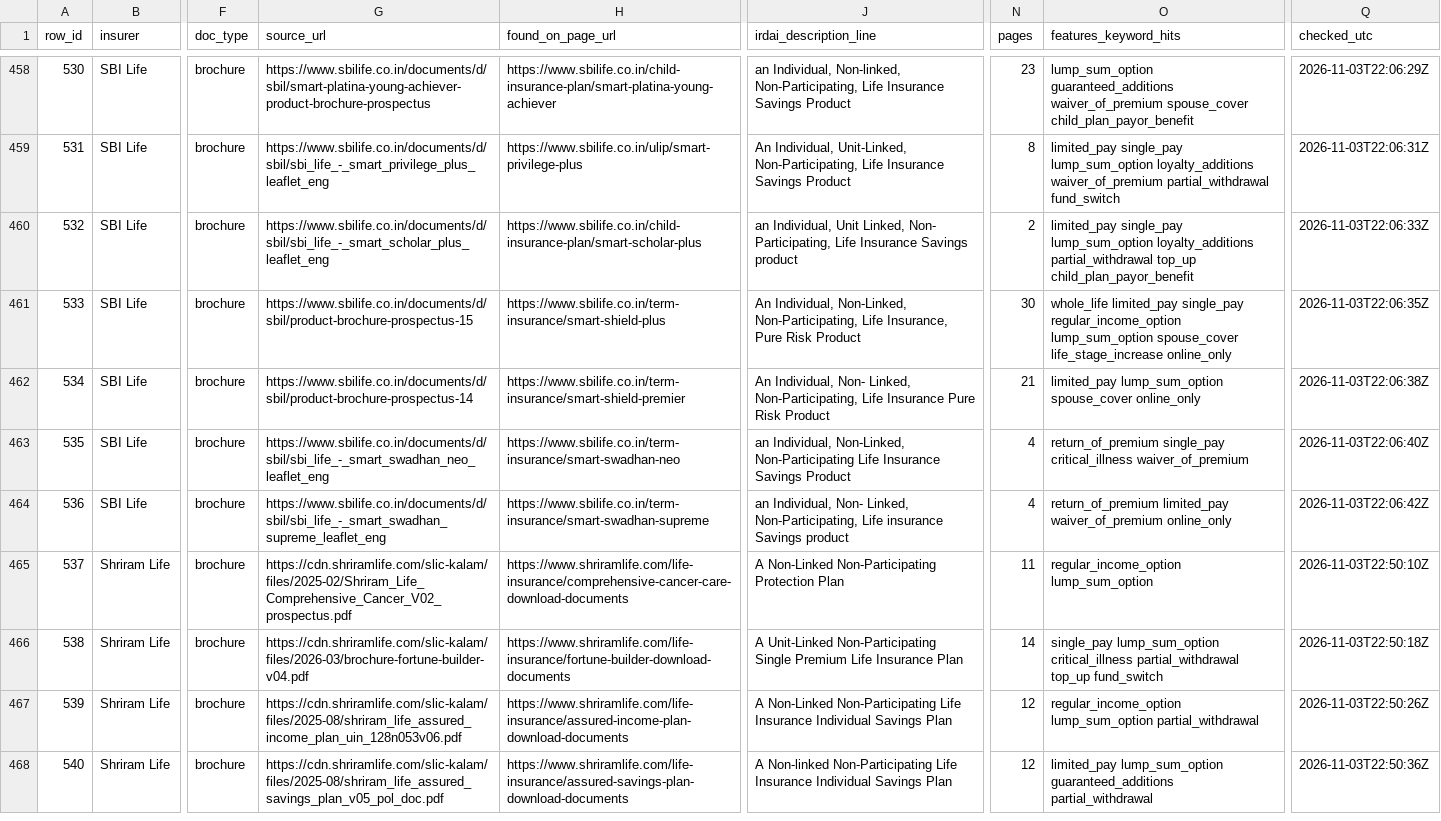
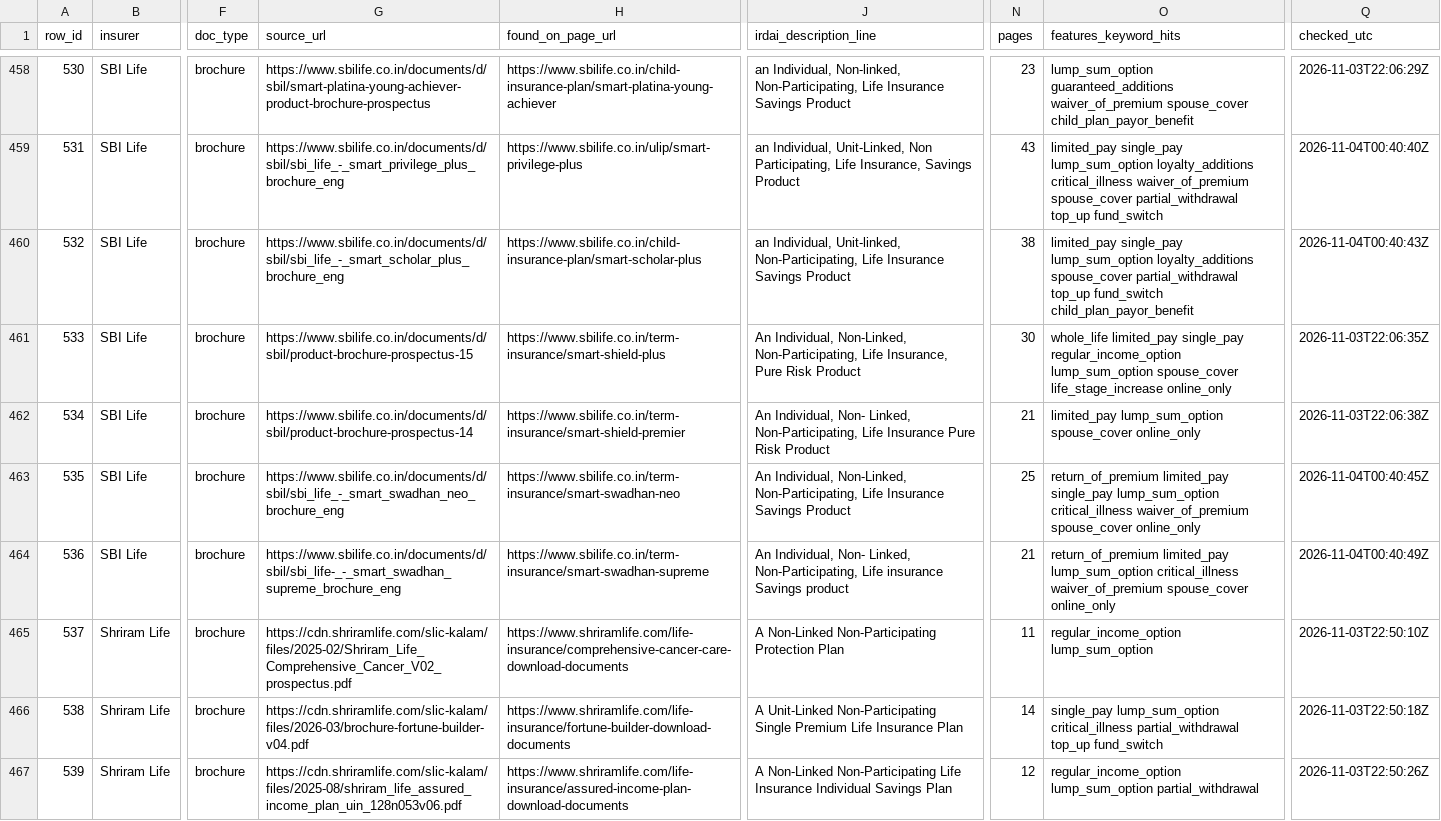
Before and after one commit to ahen-can/li-product-docs, a CSV file: results/light_discovery_results.csv, drawn as a sheet; only a part is shown, gaps mark what is left out; the shorter side is filled out with more unchanged rows; the diff covers the shown part only; the diff names each change by its address in the sheet, - before the commit and + after, or states it on an @@ line.

```diff
--- a/results/light_discovery_results.csv
+++ b/results/light_discovery_results.csv
-G459 (source_url): https://www.sbilife.co.in/documents/d/sbil/sbi_life_-_smart_privilege_plus_leaflet_eng
+G459 (source_url): https://www.sbilife.co.in/documents/d/sbil/sbi_life_-_smart_privilege_plus_brochure_eng
-J459 (irdai_description_line): An Individual, Unit-Linked, Non-Participating, Life Insurance Savings Product
+J459 (irdai_description_line): an Individual, Unit-Linked, Non Participating, Life Insurance, Savings Product
-N459 (pages): 8
+N459 (pages): 43
-O459 (features_keyword_hits): …lump_sum_option loyalty_additions waiver_of_premium partial_withdrawal fund_switch
+O459 (features_keyword_hits): …lump_sum_option loyalty_additions critical_illness waiver_of_premium spouse_cover partial_withdrawal top_up fund_switch
-Q459 (checked_utc): 2026-11-03T22:06:31Z
+Q459 (checked_utc): 2026-11-04T00:40:40Z
-G460 (source_url): https://www.sbilife.co.in/documents/d/sbil/sbi_life_-_smart_scholar_plus_leaflet_eng
+G460 (source_url): https://www.sbilife.co.in/documents/d/sbil/sbi_life_-_smart_scholar_plus_brochure_eng
-J460 (irdai_description_line): an Individual, Unit Linked, Non- Participating, Life Insurance Savings product
+J460 (irdai_description_line): an Individual, Unit-linked, Non-Participating, Life Insurance Savings Product
-N460 (pages): 2
+N460 (pages): 38
-O460 (features_keyword_hits): …lump_sum_option loyalty_additions partial_withdrawal top_up child_plan_payor_benefit
+O460 (features_keyword_hits): …lump_sum_option loyalty_additions spouse_cover partial_withdrawal top_up fund_switch child_plan_payor_benefit
-Q460 (checked_utc): 2026-11-03T22:06:33Z
+Q460 (checked_utc): 2026-11-04T00:40:43Z
-G463 (source_url): https://www.sbilife.co.in/documents/d/sbil/sbi_life_-_smart_swadhan_neo_leaflet_eng
+G463 (source_url): https://www.sbilife.co.in/documents/d/sbil/sbi_life_-_smart_swadhan_neo_brochure_eng
-J463 (irdai_description_line): an Individual, Non-Linked, Non-Participating Life Insurance…
+J463 (irdai_description_line): An Individual, Non-Linked, Non-Participating, Life Insurance…
-N463 (pages): 4
+N463 (pages): 25
-O463 (features_keyword_hits): return_of_premium single_pay critical_illness waiver_of_premium
+O463 (features_keyword_hits): return_of_premium limited_pay single_pay lump_sum_option critical_illness waiver_of_premium spouse_cover online_only
-Q463 (checked_utc): 2026-11-03T22:06:40Z
+Q463 (checked_utc): 2026-11-04T00:40:45Z
-G464 (source_url): https://www.sbilife.co.in/documents/d/sbil/sbi_life_-_smart_swadhan_supreme_leaflet_eng
+G464 (source_url): https://www.sbilife.co.in/documents/d/sbil/sbi_life-_-_smart_swadhan_supreme_brochure_eng
-J464 (irdai_description_line): an Individual, Non-…
+J464 (irdai_description_line): An Individual, Non-…
-N464 (pages): 4
+N464 (pages): 21
-O464 (features_keyword_hits): return_of_premium limited_pay waiver_of_premium online_only
+O464 (features_keyword_hits): return_of_premium limited_pay lump_sum_option critical_illness waiver_of_premium spouse_cover online_only
-Q464 (checked_utc): 2026-11-03T22:06:42Z
+Q464 (checked_utc): 2026-11-04T00:40:49Z
```
Also changed, not shown: 59 edited cells elsewhere in this file, index.csv, 35 other files.
